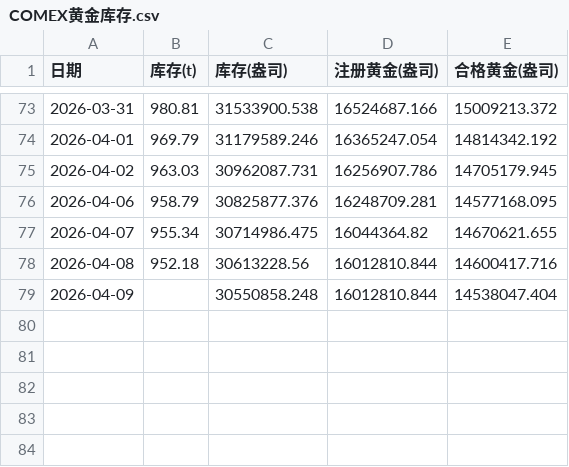
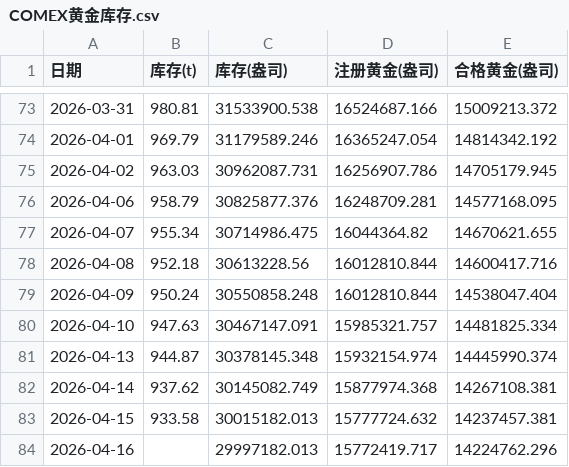
Before and after one commit to Jackdream/Finance-Topic, a CSV file: data/comex/COMEX黄金库存.csv, drawn as a sheet; only a part is shown, gaps mark what is left out.

```diff
--- a/data/comex/COMEX黄金库存.csv
+++ b/data/comex/COMEX黄金库存.csv
@@ -78,2 +78,7 @@
 2026-04-08,952.18,30613228.56,16012810.844,14600417.716
-2026-04-09,,30550858.248,16012810.844,14538047.404
+2026-04-09,950.24,30550858.248,16012810.844,14538047.404
+2026-04-10,947.63,30467147.091,15985321.757,14481825.334
+2026-04-13,944.87,30378145.348,15932154.974,14445990.374
+2026-04-14,937.62,30145082.749,15877974.368,14267108.381
+2026-04-15,933.58,30015182.013,15777724.632,14237457.381
+2026-04-16,,29997182.013,15772419.717,14224762.296
```
Also changed, not shown: data/comex/COMEX黄金交割.csv, data/comex/COMEX黄金交易信息.csv, 28 other files.
